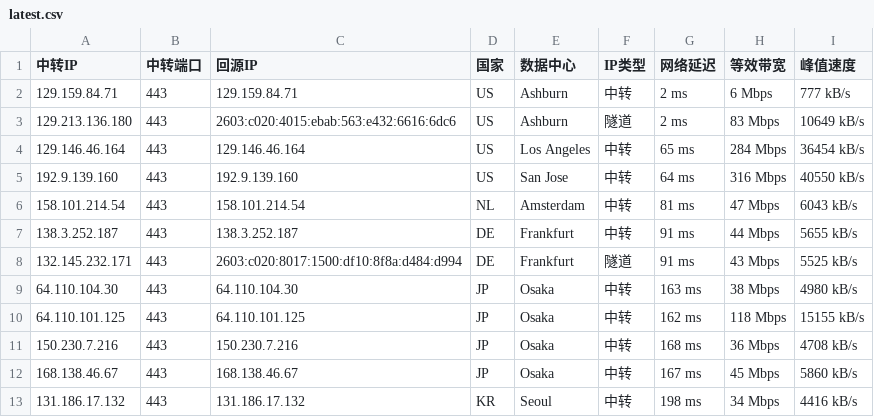
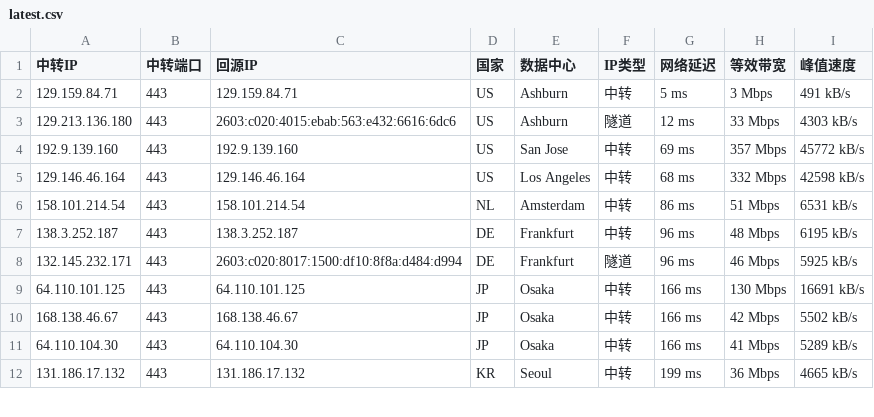
Before and after one commit to lsh1215225/CF-PROXYIP, a CSV file: latest.csv, drawn as a sheet; only a part is shown; the diff covers the shown part only.

```diff
--- a/latest.csv
+++ b/latest.csv
@@ -1,13 +1,12 @@
 中转IP,中转端口,回源IP,国家,数据中心,IP类型,网络延迟,等效带宽,峰值速度
-129.159.84.71,443,129.159.84.71,US,Ashburn,中转,2 ms,6 Mbps,777 kB/s
-129.213.136.180,443,2603:c020:4015:ebab:563:e432:6616:6dc6,US,Ashburn,隧道,2 ms,83 Mbps,10649 kB/s
-129.146.46.164,443,129.146.46.164,US,Los Angeles,中转,65 ms,284 Mbps,36454 kB/s
-192.9.139.160,443,192.9.139.160,US,San Jose,中转,64 ms,316 Mbps,40550 kB/s
-158.101.214.54,443,158.101.214.54,NL,Amsterdam,中转,81 ms,47 Mbps,6043 kB/s
-138.3.252.187,443,138.3.252.187,DE,Frankfurt,中转,91 ms,44 Mbps,5655 kB/s
-132.145.232.171,443,2603:c020:8017:1500:df10:8f8a:d484:d994,DE,Frankfurt,隧道,91 ms,43 Mbps,5525 kB/s
-64.110.104.30,443,64.110.104.30,JP,Osaka,中转,163 ms,38 Mbps,4980 kB/s
-64.110.101.125,443,64.110.101.125,JP,Osaka,中转,162 ms,118 Mbps,15155 kB/s
-150.230.7.216,443,150.230.7.216,JP,Osaka,中转,168 ms,36 Mbps,4708 kB/s
-168.138.46.67,443,168.138.46.67,JP,Osaka,中转,167 ms,45 Mbps,5860 kB/s
-131.186.17.132,443,131.186.17.132,KR,Seoul,中转,198 ms,34 Mbps,4416 kB/s
+129.159.84.71,443,129.159.84.71,US,Ashburn,中转,5 ms,3 Mbps,491 kB/s
+129.213.136.180,443,2603:c020:4015:ebab:563:e432:6616:6dc6,US,Ashburn,隧道,12 ms,33 Mbps,4303 kB/s
+192.9.139.160,443,192.9.139.160,US,San Jose,中转,69 ms,357 Mbps,45772 kB/s
+129.146.46.164,443,129.146.46.164,US,Los Angeles,中转,68 ms,332 Mbps,42598 kB/s
+158.101.214.54,443,158.101.214.54,NL,Amsterdam,中转,86 ms,51 Mbps,6531 kB/s
+138.3.252.187,443,138.3.252.187,DE,Frankfurt,中转,96 ms,48 Mbps,6195 kB/s
+132.145.232.171,443,2603:c020:8017:1500:df10:8f8a:d484:d994,DE,Frankfurt,隧道,96 ms,46 Mbps,5925 kB/s
+64.110.101.125,443,64.110.101.125,JP,Osaka,中转,166 ms,130 Mbps,16691 kB/s
+168.138.46.67,443,168.138.46.67,JP,Osaka,中转,166 ms,42 Mbps,5502 kB/s
+64.110.104.30,443,64.110.104.30,JP,Osaka,中转,166 ms,41 Mbps,5289 kB/s
+131.186.17.132,443,131.186.17.132,KR,Seoul,中转,199 ms,36 Mbps,4665 kB/s
```
Also changed, not shown: 2 added rows, 2 removed rows and 9 edited cells elsewhere in this file, latest_sorted.csv, 1 other file.
